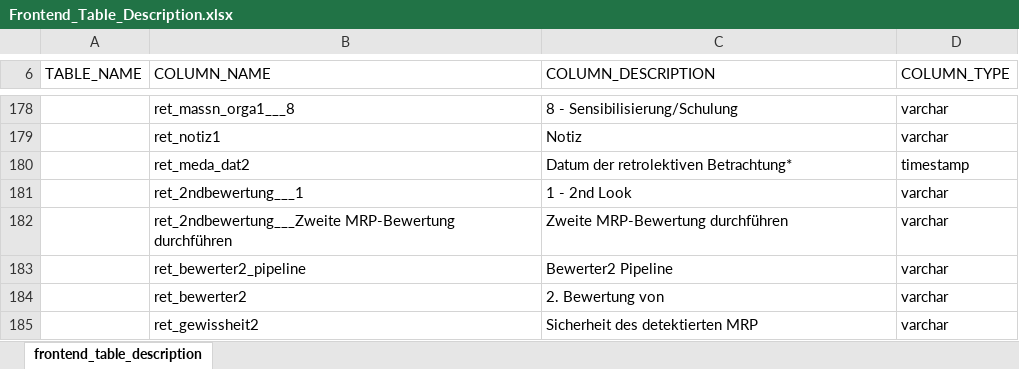
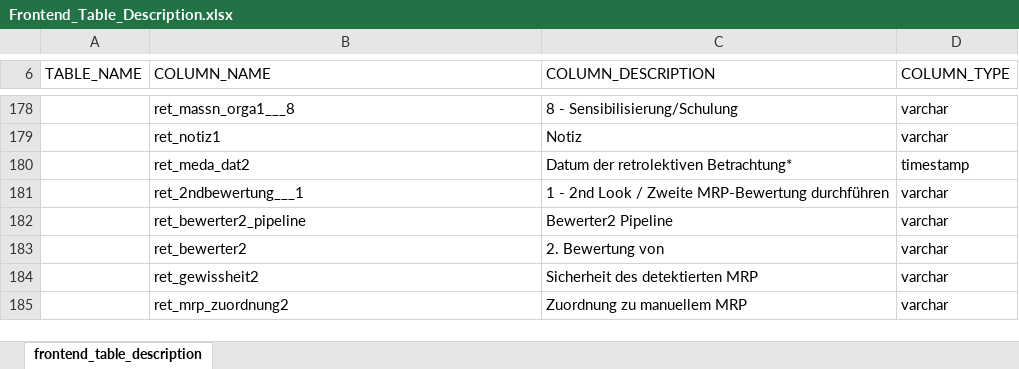
Before and after one commit to medizininformatik-initiative/INTERPOLAR, an Excel workbook: R-db2frontend/db2frontend/inst/extdata/Frontend_Table_Description.xlsx, sheet frontend_table_description, drawn as a sheet; only a part is shown, gaps mark what is left out; the shorter side is filled out with more unchanged rows; values as stored, in another font and other column widths than the file's, no borders; the diff names each change by its address in the sheet, - before the commit and + after, or states it on an @@ line.

Commit message:
Update Frontend Data Dictionary and generated Table Description

```diff
--- a/R-db2frontend/db2frontend/inst/extdata/Frontend_Table_Description.xlsx (sheet frontend_table_description)
+++ b/R-db2frontend/db2frontend/inst/extdata/Frontend_Table_Description.xlsx (sheet frontend_table_description)
-C181 (COLUMN_DESCRIPTION): 1 - 2nd Look
+C181 (COLUMN_DESCRIPTION): 1 - 2nd Look / Zweite MRP-Bewertung durchführen
-row 182:  | ret_2ndbewertung___Zweite MRP-Bewertung durchführen | Zweite MRP-Bewertung durchführen | varchar
```
Also changed, not shown: 1 other file.
